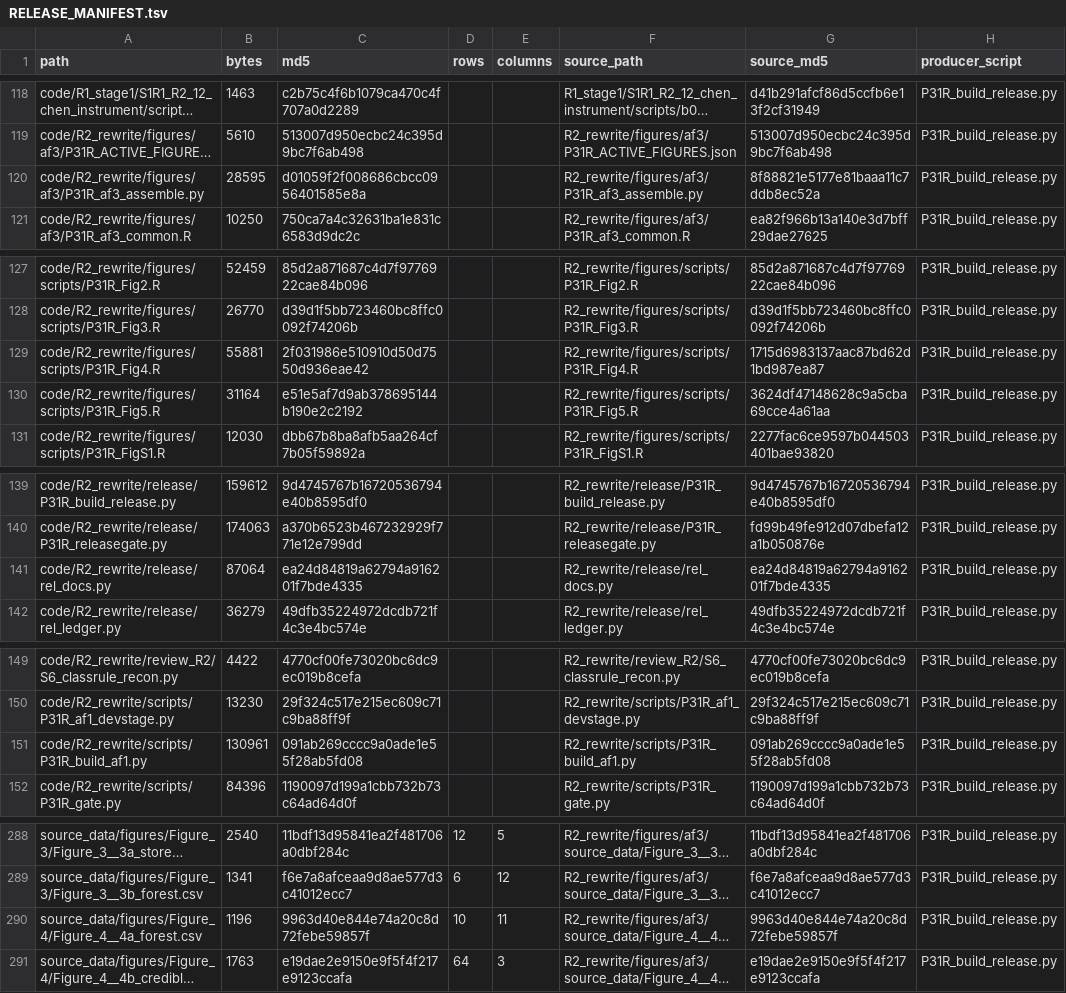
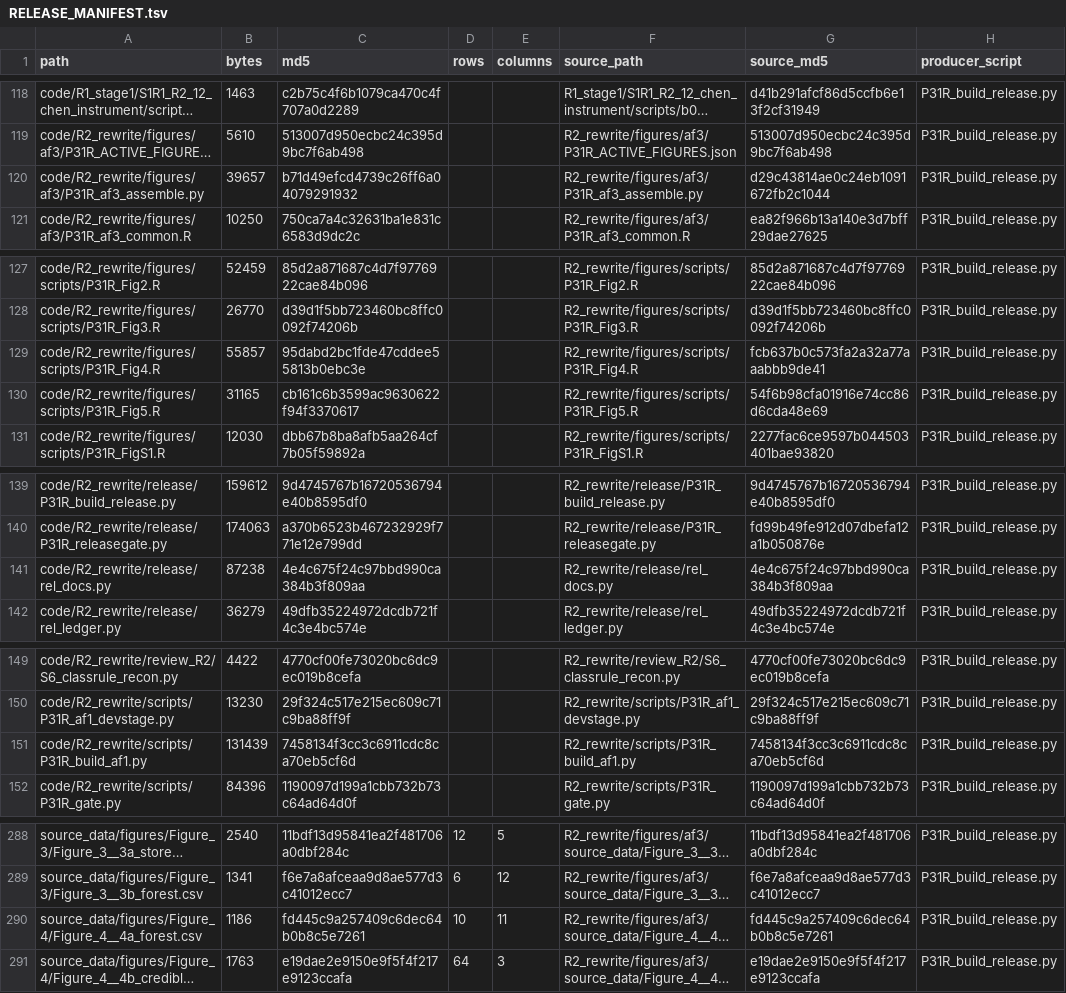
Before and after one commit to badboybert/ckm-protein-evidence-map, a TSV file: RELEASE_MANIFEST.tsv, drawn as a sheet; only a part is shown, gaps mark what is left out; long unchanged cells end in …; the diff covers the shown part only; the diff names each change by its address in the sheet, - before the commit and + after, or states it on an @@ line.

```diff
--- a/RELEASE_MANIFEST.tsv
+++ b/RELEASE_MANIFEST.tsv
-B120 (bytes): 28595
+B120 (bytes): 39657
-C120 (md5): d01059f2f008686cbcc0956401585e8a
+C120 (md5): b71d49efcd4739c26ff6a04079291932
-G120 (source_md5): 8f88821e5177e81baaa11c7ddb8ec52a
+G120 (source_md5): d29c43814ae0c24eb1091672fb2c1044
-B129 (bytes): 55881
+B129 (bytes): 55857
-C129 (md5): 2f031986e510910d50d7550d936eae42
+C129 (md5): 95dabd2bc1fde47cddee55813b0ebc3e
-G129 (source_md5): 1715d6983137aac87bd62d1bd987ea87
+G129 (source_md5): fcb637b0c573fa2a32a77aaabbb9de41
-B130 (bytes): 31164
+B130 (bytes): 31165
-C130 (md5): e51e5af7d9ab378695144b190e2c2192
+C130 (md5): cb161c6b3599ac9630622f94f3370617
-G130 (source_md5): 3624df47148628c9a5cba69cce4a61aa
+G130 (source_md5): 54f6b98cfa01916e74cc86d6cda48e69
-B141 (bytes): 87064
+B141 (bytes): 87238
-C141 (md5): ea24d84819a62794a916201f7bde4335
+C141 (md5): 4e4c675f24c97bbd990ca384b3f809aa
-G141 (source_md5): ea24d84819a62794a916201f7bde4335
+G141 (source_md5): 4e4c675f24c97bbd990ca384b3f809aa
-B151 (bytes): 130961
+B151 (bytes): 131439
-C151 (md5): 091ab269cccc9a0ade1e55f28ab5fd08
+C151 (md5): 7458134f3cc3c6911cdc8ca70eb5cf6d
-G151 (source_md5): 091ab269cccc9a0ade1e55f28ab5fd08
+G151 (source_md5): 7458134f3cc3c6911cdc8ca70eb5cf6d
-B290 (bytes): 1196
+B290 (bytes): 1186
-C290 (md5): 9963d40e844e74a20c8d72febe59857f
+C290 (md5): fd445c9a257409c6dec64b0b8c5e7261
-G290 (source_md5): 9963d40e844e74a20c8d72febe59857f
+G290 (source_md5): fd445c9a257409c6dec64b0b8c5e7261
```
Also changed, not shown: 6 edited cells elsewhere in this file, code/P31R_INPUT_MAP.tsv, code/P31R_PORTABILITY_LOG.tsv, 10 other files.
